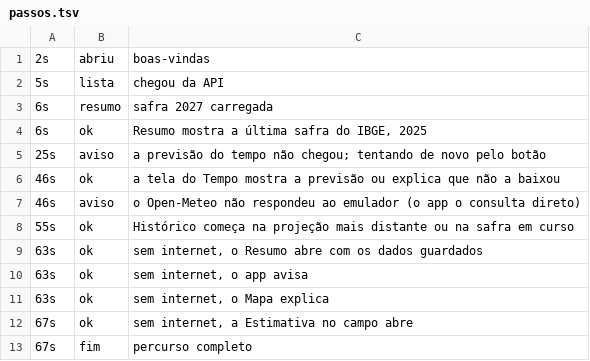
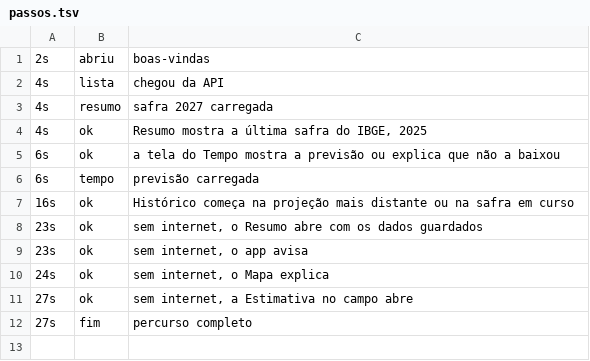
Before and after one commit to engsoft7/dissertacao-soja-ia, a TSV file: software/aplicativo_mobile/teste_premium/aparelho_api26_branch/percurso/passos.tsv, drawn as a sheet.

```diff
--- a/software/aplicativo_mobile/teste_premium/aparelho_api26_branch/percurso/passos.tsv
+++ b/software/aplicativo_mobile/teste_premium/aparelho_api26_branch/percurso/passos.tsv
@@ -1,13 +1,12 @@
 2s	abriu	boas-vindas
-5s	lista	chegou da API
-6s	resumo	safra 2027 carregada
-6s	ok	Resumo mostra a última safra do IBGE, 2025
-25s	aviso	a previsão do tempo não chegou; tentando de novo pelo botão
-46s	ok	a tela do Tempo mostra a previsão ou explica que não a baixou
-46s	aviso	o Open-Meteo não respondeu ao emulador (o app o consulta direto)
-55s	ok	Histórico começa na projeção mais distante ou na safra em curso
-63s	ok	sem internet, o Resumo abre com os dados guardados
-63s	ok	sem internet, o app avisa
-63s	ok	sem internet, o Mapa explica
-67s	ok	sem internet, a Estimativa no campo abre
-67s	fim	percurso completo
+4s	lista	chegou da API
+4s	resumo	safra 2027 carregada
+4s	ok	Resumo mostra a última safra do IBGE, 2025
+6s	ok	a tela do Tempo mostra a previsão ou explica que não a baixou
+6s	tempo	previsão carregada
+16s	ok	Histórico começa na projeção mais distante ou na safra em curso
+23s	ok	sem internet, o Resumo abre com os dados guardados
+23s	ok	sem internet, o app avisa
+24s	ok	sem internet, o Mapa explica
+27s	ok	sem internet, a Estimativa no campo abre
+27s	fim	percurso completo
```
Also changed, not shown: software/aplicativo_mobile/teste_premium/aparelho_api26_branch/percurso/passos_mt.tsv, software/aplicativo_mobile/teste_premium/aparelho_api34_branch/percurso/passos.tsv, 18 other files.
